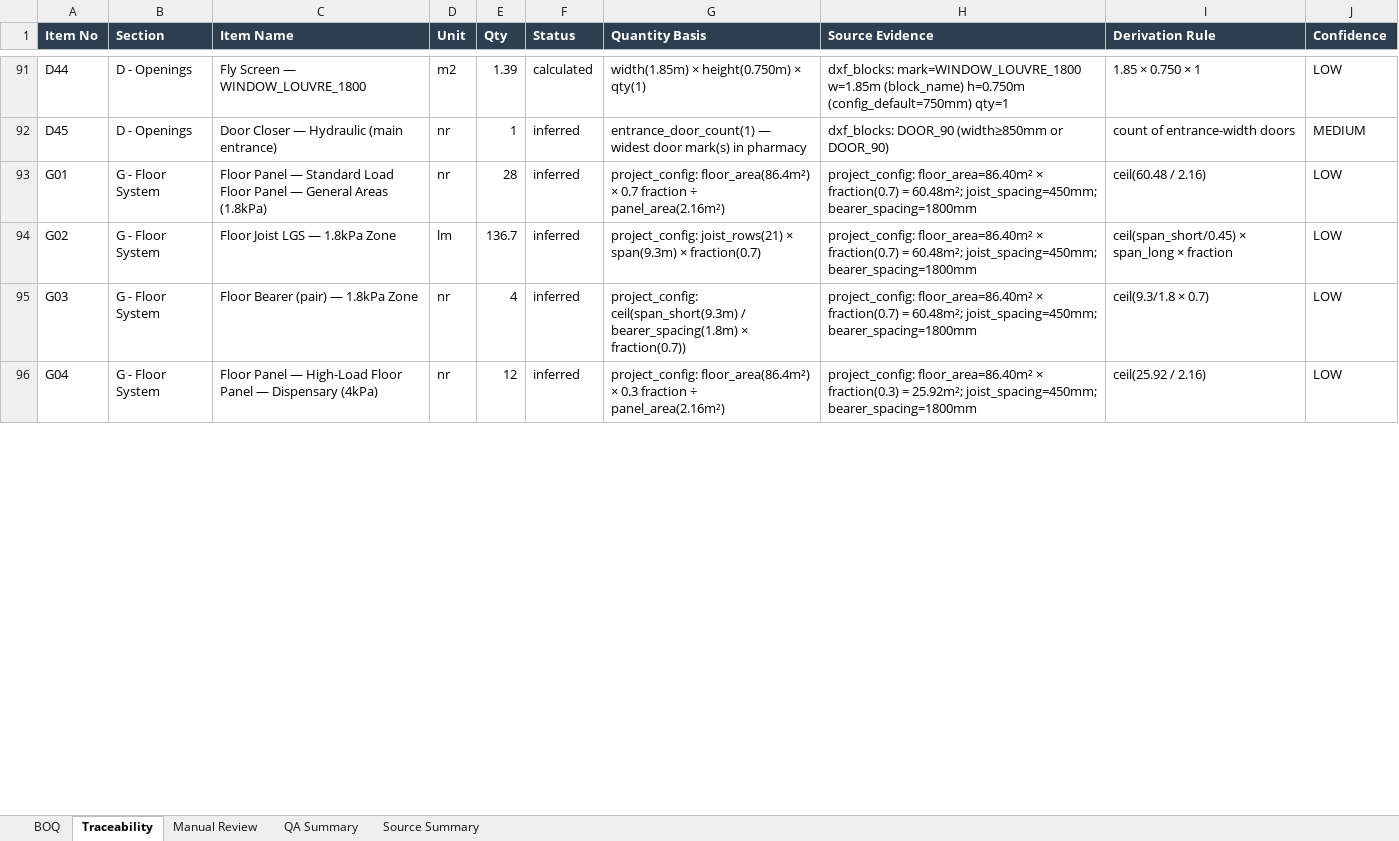
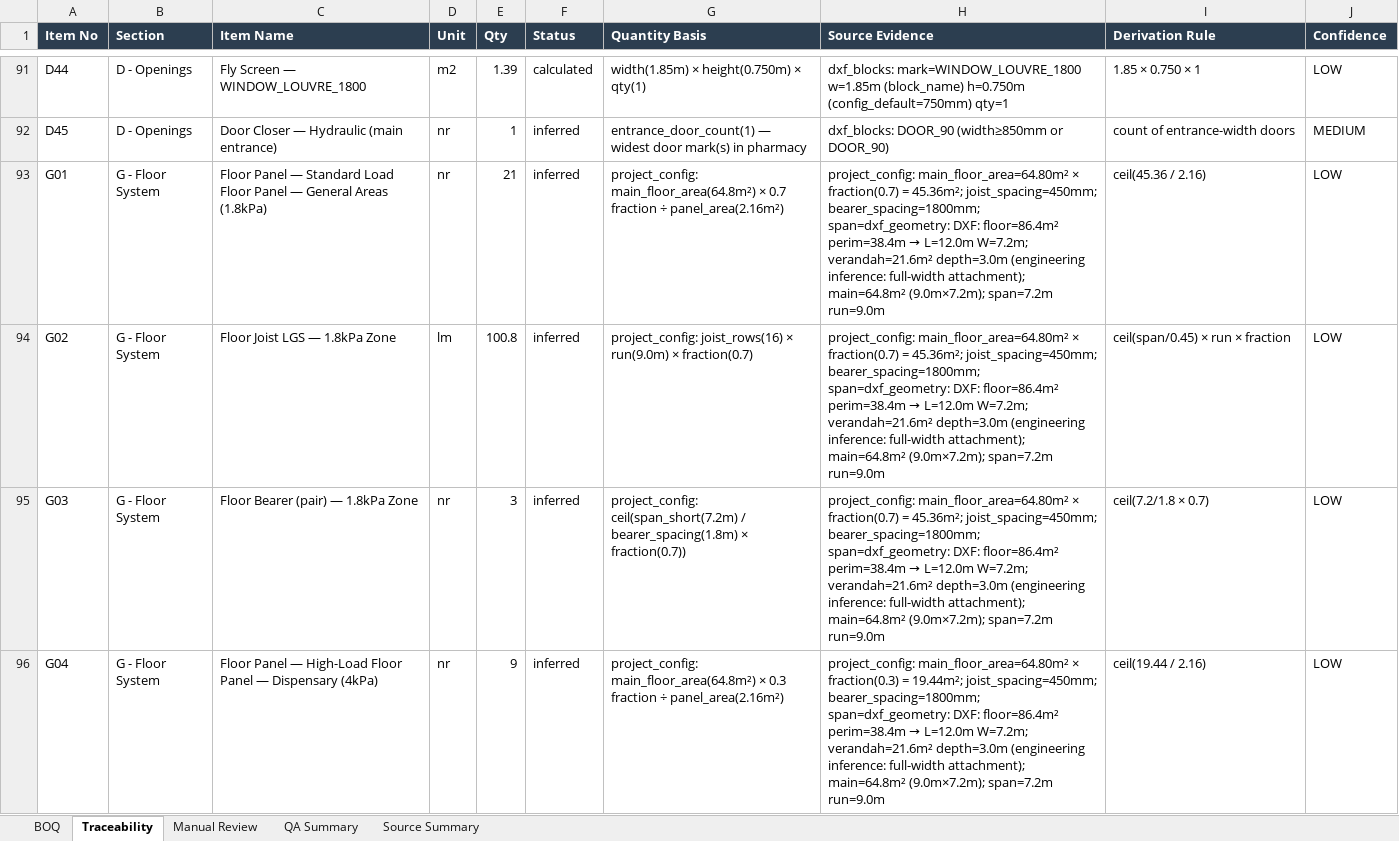
Before and after one commit to KhabibullaevSh/get-demo1-copy, an Excel workbook: v3_boq_system/outputs/project_2/project_2_BOQ_V3.xlsx, sheet Traceability, drawn as a sheet; only a part is shown, gaps mark what is left out; values as stored, in another font and other column widths than the file's, no borders; the diff covers the shown part only; the diff names each change by its address in the sheet, - before the commit and + after, or states it on an @@ line.

```diff
--- a/v3_boq_system/outputs/project_2/project_2_BOQ_V3.xlsx (sheet Traceability)
+++ b/v3_boq_system/outputs/project_2/project_2_BOQ_V3.xlsx (sheet Traceability)
-E93 (Qty): 28
+E93 (Qty): 21
-G93 (Quantity Basis): project_config: floor_area(86.4m²) × 0.7…
+G93 (Quantity Basis): project_config: main_floor_area(64.8m²) × 0.7…
@@ H93:H95 (Source Evidence): project_config: floor_area=86.40m² × fraction(0.7) = 60.48m²; joist_spacing=450mm; bearer_spacing=1800mm → project_config: main_floor_area=64.80m² × fraction(0.7) = 45.36m²; joist_spacing=450mm; bearer_spacing=1800mm; span=dxf_geometry: DXF: floor=86.4m² perim=38.4m → L=12.0m W=7.2m; verandah=21.6m² depth=3.0m (engineering inference: full-width attachment); main=64.8m² (9.0m×7.2m); span=7.2m run=9.0m @@
-I93 (Derivation Rule): ceil(60.48 / 2.16)
+I93 (Derivation Rule): ceil(45.36 / 2.16)
-E94 (Qty): 136.7
+E94 (Qty): 100.8
-G94 (Quantity Basis): project_config: joist_rows(21) × span(9.3m) × fraction(0.7)
+G94 (Quantity Basis): project_config: joist_rows(16) × run(9.0m) × fraction(0.7)
-I94 (Derivation Rule): ceil(span_short/0.45) × span_long × fraction
+I94 (Derivation Rule): ceil(span/0.45) × run × fraction
-E95 (Qty): 4
+E95 (Qty): 3
-G95 (Quantity Basis): project_config: ceil(span_short(9.3m) / bearer_spacing(1.8m)…
+G95 (Quantity Basis): project_config: ceil(span_short(7.2m) / bearer_spacing(1.8m)…
-I95 (Derivation Rule): ceil(9.3/1.8 × 0.7)
+I95 (Derivation Rule): ceil(7.2/1.8 × 0.7)
-E96 (Qty): 12
+E96 (Qty): 9
-G96 (Quantity Basis): project_config: floor_area(86.4m²) × 0.3…
+G96 (Quantity Basis): project_config: main_floor_area(64.8m²) × 0.3…
@@ H96 (Source Evidence): project_config: floor_area=86.40m² × fraction(0.3) = 25.92m²; joist_spacing=450mm; bearer_spacing=1800mm → project_config: main_floor_area=64.80m² × fraction(0.3) = 19.44m²; joist_spacing=450mm; bearer_spacing=1800mm; span=dxf_geometry: DXF: floor=86.4m² perim=38.4m → L=12.0m W=7.2m; verandah=21.6m² depth=3.0m (engineering inference: full-width attachment); main=64.8m² (9.0m×7.2m); span=7.2m run=9.0m @@
-I96 (Derivation Rule): ceil(25.92 / 2.16)
+I96 (Derivation Rule): ceil(19.44 / 2.16)
```
Also changed, not shown: 12 edited cells elsewhere in this sheet, sheet BOQ, sheet Manual Review, sheet Source Summary, 5 other files.
